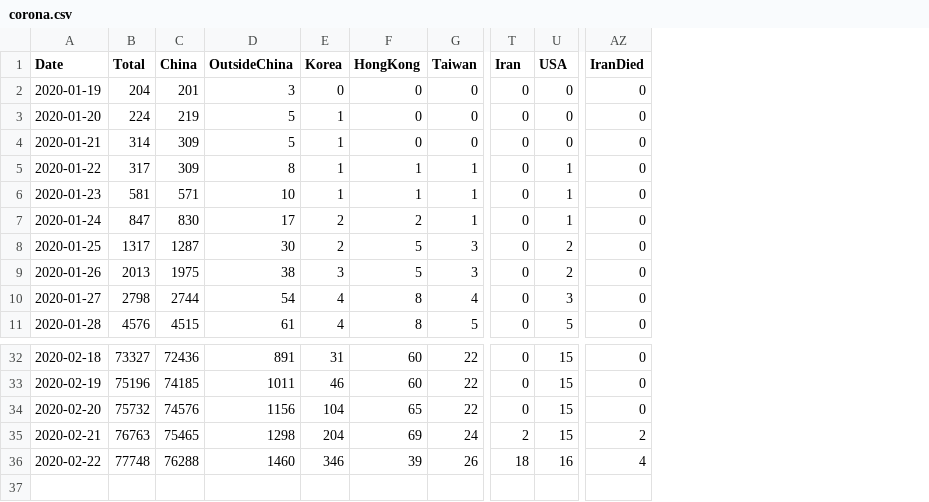
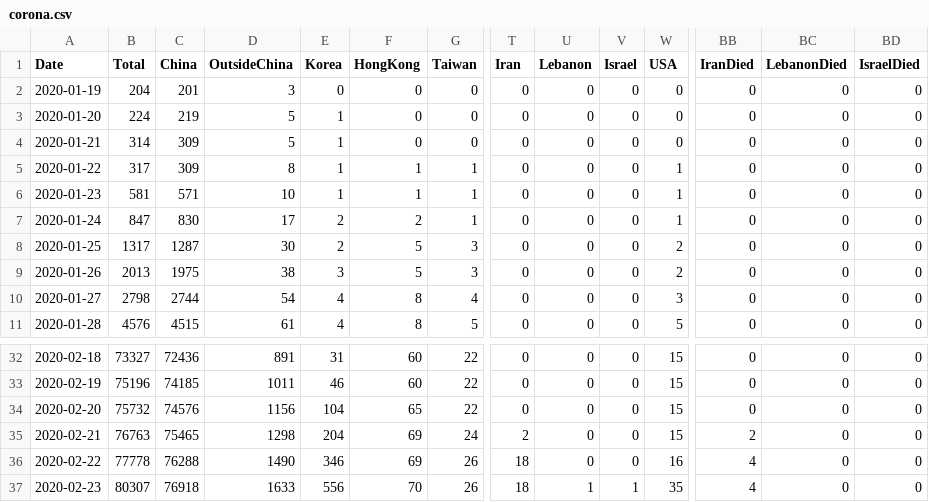
Before and after one commit to JoJunYeong/micorona, a CSV file: micorona_ejs/public/file/corona.csv, drawn as a sheet; only a part is shown, gaps mark what is left out; rows hold the shown columns only; the diff names each change by its address in the sheet, - before the commit and + after, or states it on an @@ line.

```diff
--- a/micorona_ejs/public/file/corona.csv
+++ b/micorona_ejs/public/file/corona.csv
+column U (Lebanon), rows 2-11: all 0; rows 32-36: all 0
+column V (Israel), rows 2-11: all 0; rows 32-36: all 0
+column BC (LebanonDied), rows 2-11: all 0; rows 32-36: all 0
+column BD (IsraelDied), rows 2-11: all 0; rows 32-36: all 0
-B36 (Total): 77748
+B36 (Total): 77778
-D36 (OutsideChina): 1460
+D36 (OutsideChina): 1490
-F36 (HongKong): 39
+F36 (HongKong): 69
+row 37: 2020-02-23 | 80307 | 76918 | 1633 | 556 | 70 | 26 | 18 | 1 | 1 | 35 | 4 | 0 | 0
```
Also changed, not shown: micorona_ejs/public/file/coronalatest.csv, micorona_ejs/public/file/people.csv, 4 other files.
